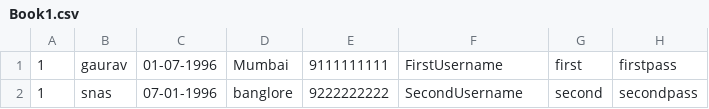
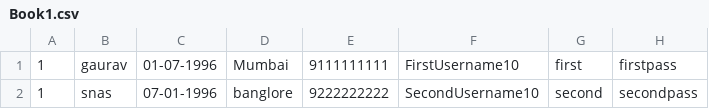
Before and after one commit to Mumbai2016/team-20, a CSV file: Book1.csv, drawn as a sheet; only a part is shown; the diff names each change by its address in the sheet, - before the commit and + after, or states it on an @@ line.

```diff
--- a/Book1.csv
+++ b/Book1.csv
-F1: FirstUsername
+F1: FirstUsername10
-F2: SecondUsername
+F2: SecondUsername10
```
Also changed, not shown: 3 other files.
